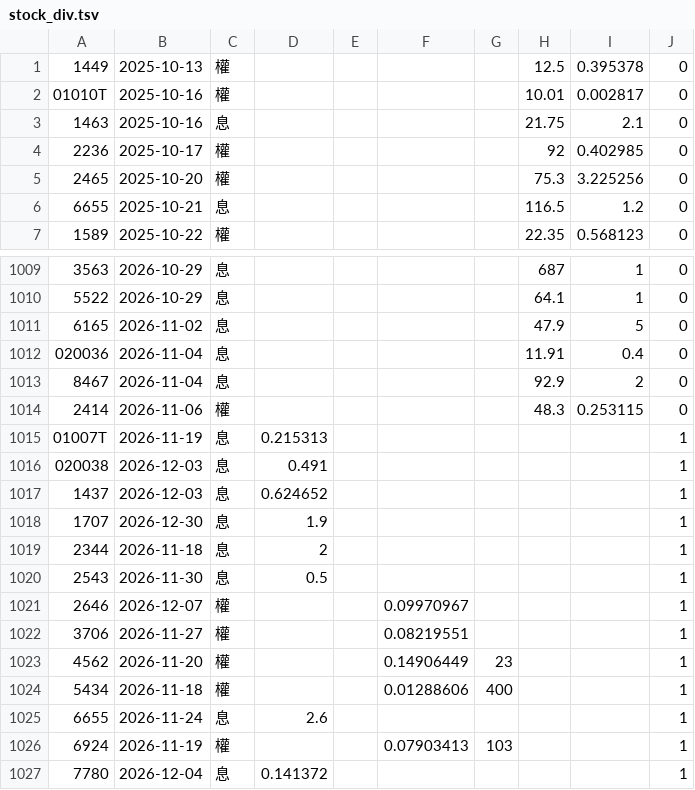
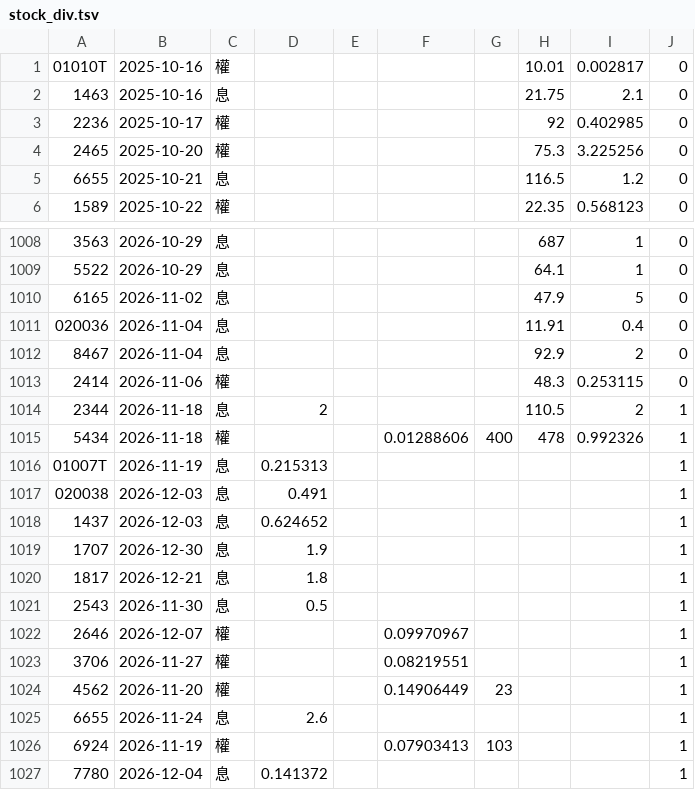
Before and after one commit to tomicahuang/stock-radar, a TSV file: data/cache/stock_div.tsv, drawn as a sheet; only a part is shown, gaps mark what is left out; removed rows and columns are numbered as before the commit, all else as after; the diff names each change by its address in the sheet, - before the commit and + after, or states it on an @@ line.

```diff
--- a/data/cache/stock_div.tsv
+++ b/data/cache/stock_div.tsv
-row 1: 1449 | 2025-10-13 | 權 |  |  |  |  | 12.5 | 0.395378 | 0
+row 1014: 2344 | 2026-11-18 | 息 | 2 |  |  |  | 110.5 | 2 | 1
+row 1015: 5434 | 2026-11-18 | 權 |  |  | 0.01288606 | 400 | 478 | 0.992326 | 1
-row 1019: 2344 | 2026-11-18 | 息 | 2 |  |  |  |  |  | 1
+row 1020: 1817 | 2026-12-21 | 息 | 1.8 |  |  |  |  |  | 1
-row 1024: 5434 | 2026-11-18 | 權 |  |  | 0.01288606 | 400 |  |  | 1
```
Also changed, not shown: data/cache/TX_202611.csv, data/cache/etf_div.tsv, 7 other files.
